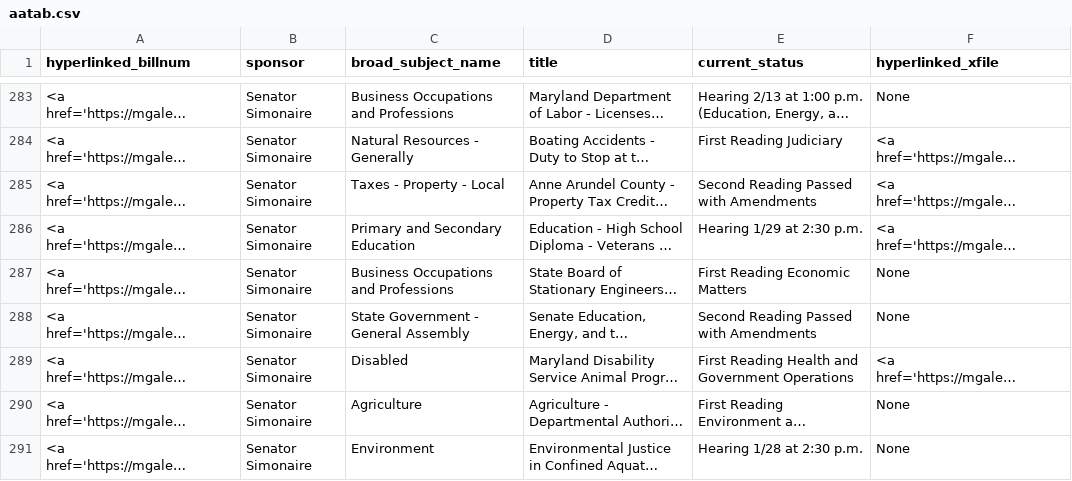
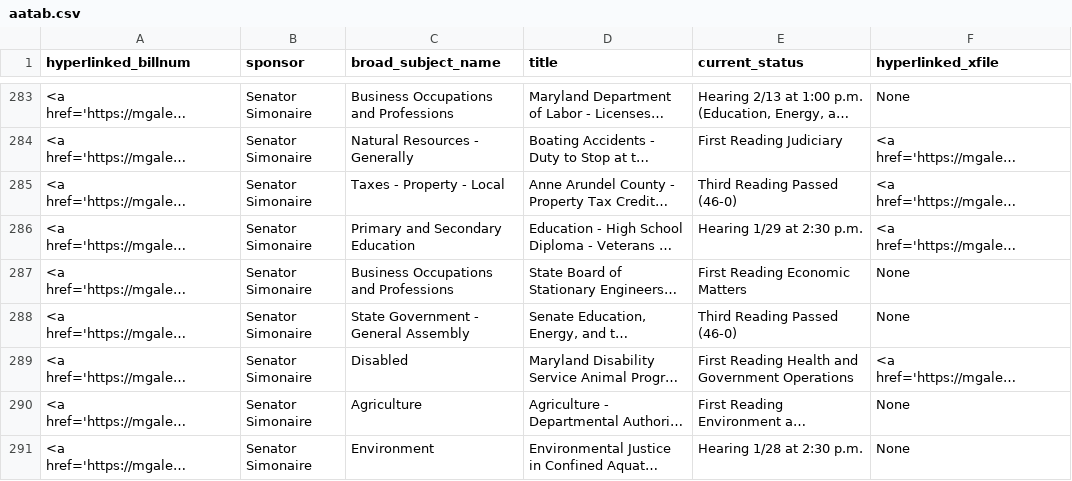
Before and after one commit to Baltimore-Sun/md-ga-bill-tracker, a CSV file: aatab.csv, drawn as a sheet; only a part is shown, gaps mark what is left out; long unchanged cells end in …; the diff covers the shown part only; the diff names each change by its address in the sheet, - before the commit and + after, or states it on an @@ line.

```diff
--- a/aatab.csv
+++ b/aatab.csv
-E285 (current_status): Second Reading Passed with Amendments
+E285 (current_status): Third Reading Passed (46-0)
-E288 (current_status): Second Reading Passed with Amendments
+E288 (current_status): Third Reading Passed (46-0)
```
Also changed, not shown: 14 edited cells elsewhere in this file, hartab.csv, howtab.csv.
